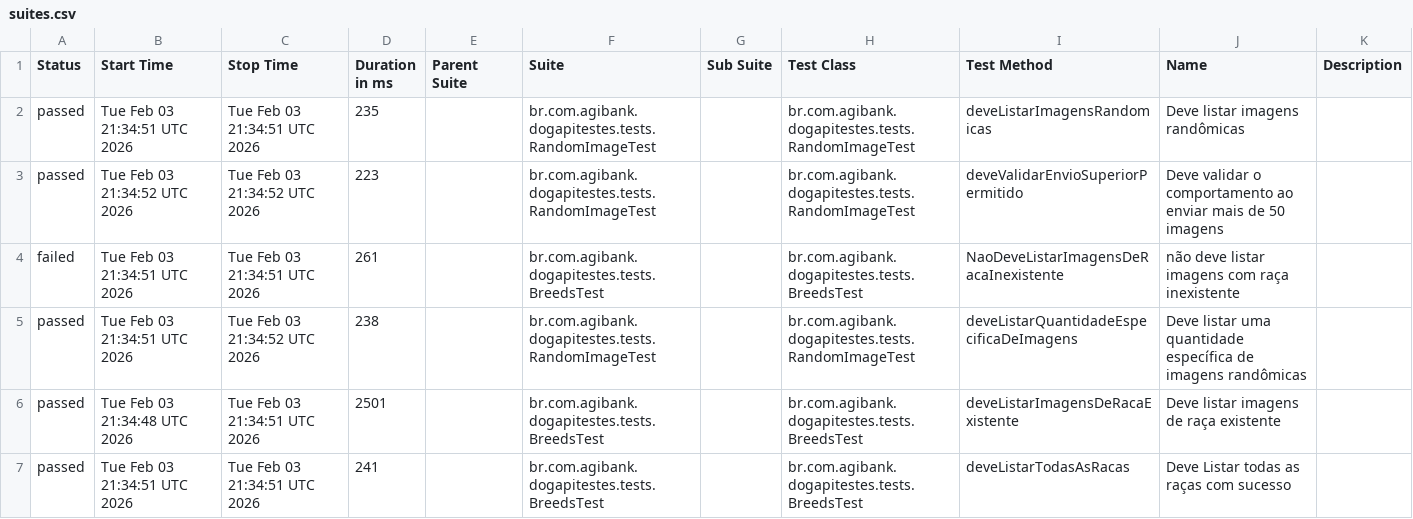
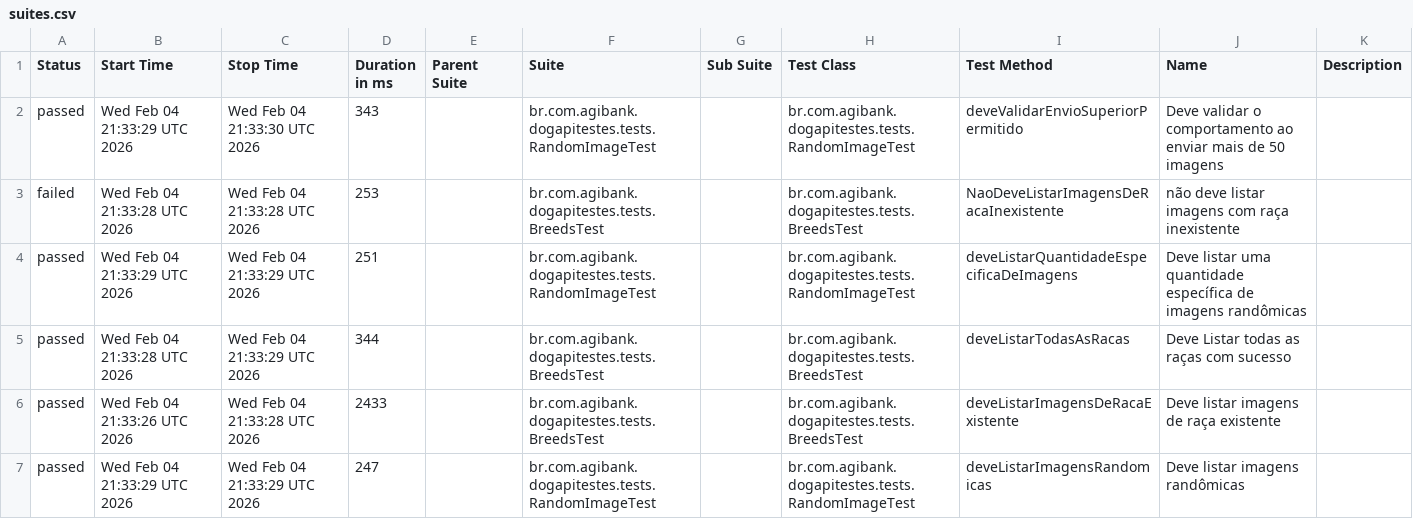
Before and after one commit to JosinaldoGJunior/desafio-tecnico-agibank, a CSV file: data/suites.csv, drawn as a sheet.

```diff
--- a/data/suites.csv
+++ b/data/suites.csv
@@ -1,7 +1,7 @@
 "Status","Start Time","Stop Time","Duration in ms","Parent Suite","Suite","Sub Suite","Test Class","Test Method","Name","Description"
-"passed","Tue Feb 03 21:34:51 UTC 2026","Tue Feb 03 21:34:51 UTC 2026","235","","br.com.agibank.dogapitestes.tests.RandomImageTest","","br.com.agibank.dogapitestes.tests.RandomImageTest","deveListarImagensRandomicas","Deve listar imagens randômicas",""
-"passed","Tue Feb 03 21:34:52 UTC 2026","Tue Feb 03 21:34:52 UTC 2026","223","","br.com.agibank.dogapitestes.tests.RandomImageTest","","br.com.agibank.dogapitestes.tests.RandomImageTest","deveValidarEnvioSuperiorPermitido","Deve validar o comportamento ao enviar mais de 50 imagens",""
-"failed","Tue Feb 03 21:34:51 UTC 2026","Tue Feb 03 21:34:51 UTC 2026","261","","br.com.agibank.dogapitestes.tests.BreedsTest","","br.com.agibank.dogapitestes.tests.BreedsTest","NaoDeveListarImagensDeRacaInexistente","não deve listar imagens com raça inexistente",""
-"passed","Tue Feb 03 21:34:51 UTC 2026","Tue Feb 03 21:34:52 UTC 2026","238","","br.com.agibank.dogapitestes.tests.RandomImageTest","","br.com.agibank.dogapitestes.tests.RandomImageTest","deveListarQuantidadeEspecificaDeImagens","Deve listar uma quantidade específica de imagens randômicas",""
-"passed","Tue Feb 03 21:34:48 UTC 2026","Tue Feb 03 21:34:51 UTC 2026","2501","","br.com.agibank.dogapitestes.tests.BreedsTest","","br.com.agibank.dogapitestes.tests.BreedsTest","deveListarImagensDeRacaExistente","Deve listar imagens de raça existente",""
-"passed","Tue Feb 03 21:34:51 UTC 2026","Tue Feb 03 21:34:51 UTC 2026","241","","br.com.agibank.dogapitestes.tests.BreedsTest","","br.com.agibank.dogapitestes.tests.BreedsTest","deveListarTodasAsRacas","Deve Listar todas as raças com sucesso",""
+"passed","Wed Feb 04 21:33:29 UTC 2026","Wed Feb 04 21:33:30 UTC 2026","343","","br.com.agibank.dogapitestes.tests.RandomImageTest","","br.com.agibank.dogapitestes.tests.RandomImageTest","deveValidarEnvioSuperiorPermitido","Deve validar o comportamento ao enviar mais de 50 imagens",""
+"failed","Wed Feb 04 21:33:28 UTC 2026","Wed Feb 04 21:33:28 UTC 2026","253","","br.com.agibank.dogapitestes.tests.BreedsTest","","br.com.agibank.dogapitestes.tests.BreedsTest","NaoDeveListarImagensDeRacaInexistente","não deve listar imagens com raça inexistente",""
+"passed","Wed Feb 04 21:33:29 UTC 2026","Wed Feb 04 21:33:29 UTC 2026","251","","br.com.agibank.dogapitestes.tests.RandomImageTest","","br.com.agibank.dogapitestes.tests.RandomImageTest","deveListarQuantidadeEspecificaDeImagens","Deve listar uma quantidade específica de imagens randômicas",""
+"passed","Wed Feb 04 21:33:28 UTC 2026","Wed Feb 04 21:33:29 UTC 2026","344","","br.com.agibank.dogapitestes.tests.BreedsTest","","br.com.agibank.dogapitestes.tests.BreedsTest","deveListarTodasAsRacas","Deve Listar todas as raças com sucesso",""
+"passed","Wed Feb 04 21:33:26 UTC 2026","Wed Feb 04 21:33:28 UTC 2026","2433","","br.com.agibank.dogapitestes.tests.BreedsTest","","br.com.agibank.dogapitestes.tests.BreedsTest","deveListarImagensDeRacaExistente","Deve listar imagens de raça existente",""
+"passed","Wed Feb 04 21:33:29 UTC 2026","Wed Feb 04 21:33:29 UTC 2026","247","","br.com.agibank.dogapitestes.tests.RandomImageTest","","br.com.agibank.dogapitestes.tests.RandomImageTest","deveListarImagensRandomicas","Deve listar imagens randômicas",""
```
Also changed, not shown: 26 other files.
